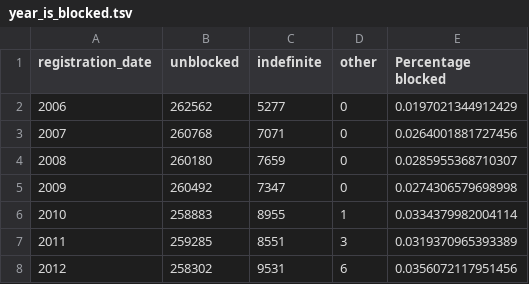
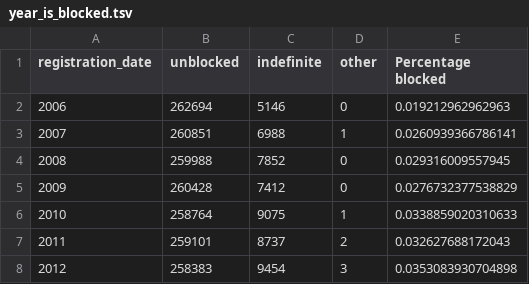
Before and after one commit to Ironholds/Blockr, a TSV file: Output/year_is_blocked.tsv, drawn as a sheet.

```diff
--- a/Output/year_is_blocked.tsv
+++ b/Output/year_is_blocked.tsv
@@ -1,8 +1,8 @@
 registration_date	unblocked	indefinite	other	Percentage blocked
-2006	262562	5277	0	0.0197021344912429
-2007	260768	7071	0	0.0264001881727456
-2008	260180	7659	0	0.0285955368710307
-2009	260492	7347	0	0.0274306579698998
-2010	258883	8955	1	0.0334379982004114
-2011	259285	8551	3	0.0319370965393389
-2012	258302	9531	6	0.0356072117951456
+2006	262694	5146	0	0.019212962962963
+2007	260851	6988	1	0.0260939366786141
+2008	259988	7852	0	0.029316009557945
+2009	260428	7412	0	0.0276732377538829
+2010	258764	9075	1	0.0338859020310633
+2011	259101	8737	2	0.032627688172043
+2012	258383	9454	3	0.0353083930704898
```
Also changed, not shown: Output/ipblocks_regex_matches_monthly.tsv, Output/ipblocks_regex_matches_yearly.tsv, 13 other files.
